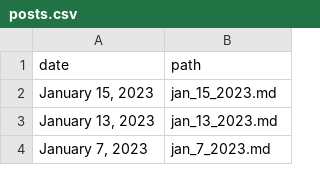
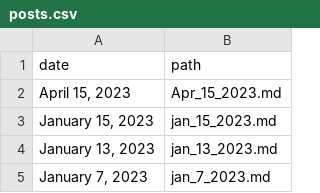
Before and after one commit to ctcl-bregis/ctclsite-rust, a CSV file: config/ramlist/log/posts.csv, drawn as a sheet; only a part is shown; the diff names each change by its address in the sheet, - before the commit and + after, or states it on an @@ line.

```diff
--- a/config/ramlist/log/posts.csv
+++ b/config/ramlist/log/posts.csv
+row 2: April 15, 2023 | Apr_15_2023.md
```
Also changed, not shown: config/ramlist/lists/ddr2/ddr2_samsung.csv, config/ramlist/lists/ddr3/ddr3_micron.csv, 16 other files.
